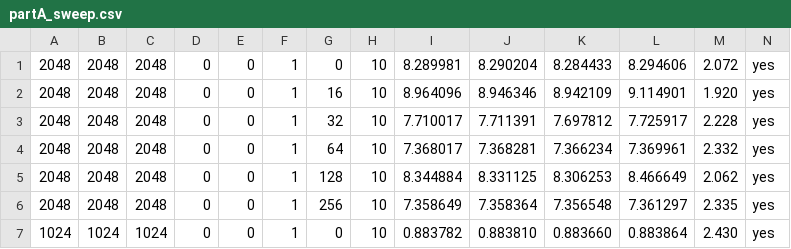
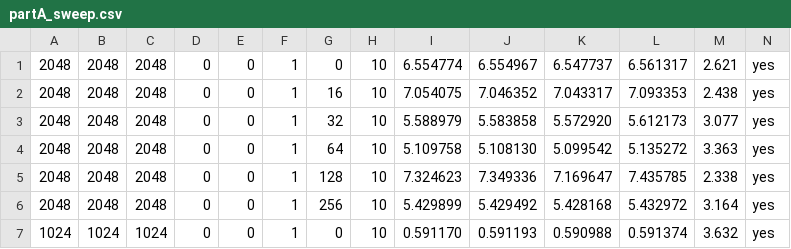
Before and after one commit to 0Atticus/pp-a2, a CSV file: data/partA_sweep.csv, drawn as a sheet.

Commit message:
all data

```diff
--- a/data/partA_sweep.csv
+++ b/data/partA_sweep.csv
@@ -1,7 +1,7 @@
-2048,2048,2048,0,0,1,0,10,8.289981,8.290204,8.284433,8.294606,2.072,yes
-2048,2048,2048,0,0,1,16,10,8.964096,8.946346,8.942109,9.114901,1.920,yes
-2048,2048,2048,0,0,1,32,10,7.710017,7.711391,7.697812,7.725917,2.228,yes
-2048,2048,2048,0,0,1,64,10,7.368017,7.368281,7.366234,7.369961,2.332,yes
-2048,2048,2048,0,0,1,128,10,8.344884,8.331125,8.306253,8.466649,2.062,yes
-2048,2048,2048,0,0,1,256,10,7.358649,7.358364,7.356548,7.361297,2.335,yes
-1024,1024,1024,0,0,1,0,10,0.883782,0.883810,0.883660,0.883864,2.430,yes
+2048,2048,2048,0,0,1,0,10,6.554774,6.554967,6.547737,6.561317,2.621,yes
+2048,2048,2048,0,0,1,16,10,7.054075,7.046352,7.043317,7.093353,2.438,yes
+2048,2048,2048,0,0,1,32,10,5.588979,5.583858,5.572920,5.612173,3.077,yes
+2048,2048,2048,0,0,1,64,10,5.109758,5.108130,5.099542,5.135272,3.363,yes
+2048,2048,2048,0,0,1,128,10,7.324623,7.349336,7.169647,7.435785,2.338,yes
+2048,2048,2048,0,0,1,256,10,5.429899,5.429492,5.428168,5.432972,3.164,yes
+1024,1024,1024,0,0,1,0,10,0.591170,0.591193,0.590988,0.591374,3.632,yes
```
Also changed, not shown: 18 other files.
